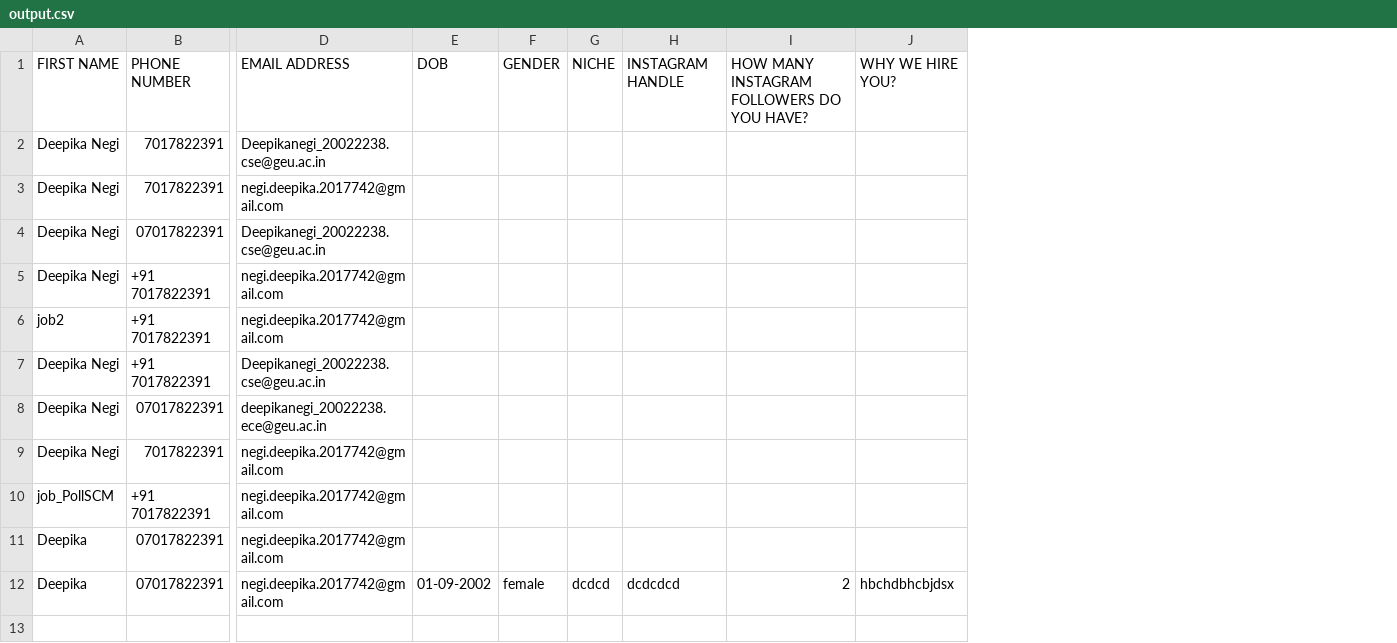
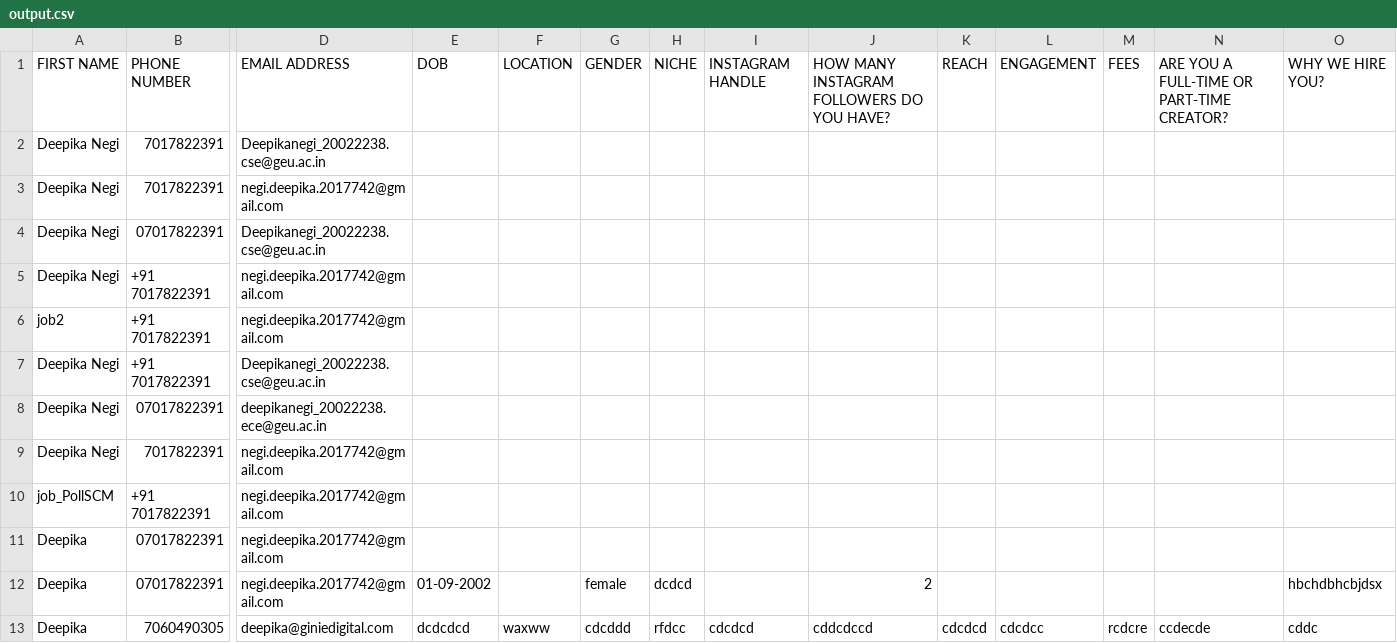
Before and after one commit to Deepika157/AmbassForm, a CSV file: output.csv, drawn as a sheet; only a part is shown, gaps mark what is left out; addresses are those after the commit; rows hold the shown columns only; the diff names each change by its address in the sheet, - before the commit and + after, or states it on an @@ line.

```diff
--- a/output.csv
+++ b/output.csv
+column F, row 1: LOCATION
+column K, row 1: REACH
+column L, row 1: ENGAGEMENT
+column M, row 1: FEES
+column N, row 1: ARE YOU A FULL-TIME OR PART-TIME CREATOR?
-I12: dcdcdcd
+I12: (empty)
+row 13: Deepika | 7060490305 | deepika@giniedigital.com | dcdcdcd | waxww | cdcddd | rfdcc | cdcdcd | cddcdccd | cdcdcd | cdcdcc | rcdcre | ccdecde | cddc
```
Also changed, not shown: 2 other files.
